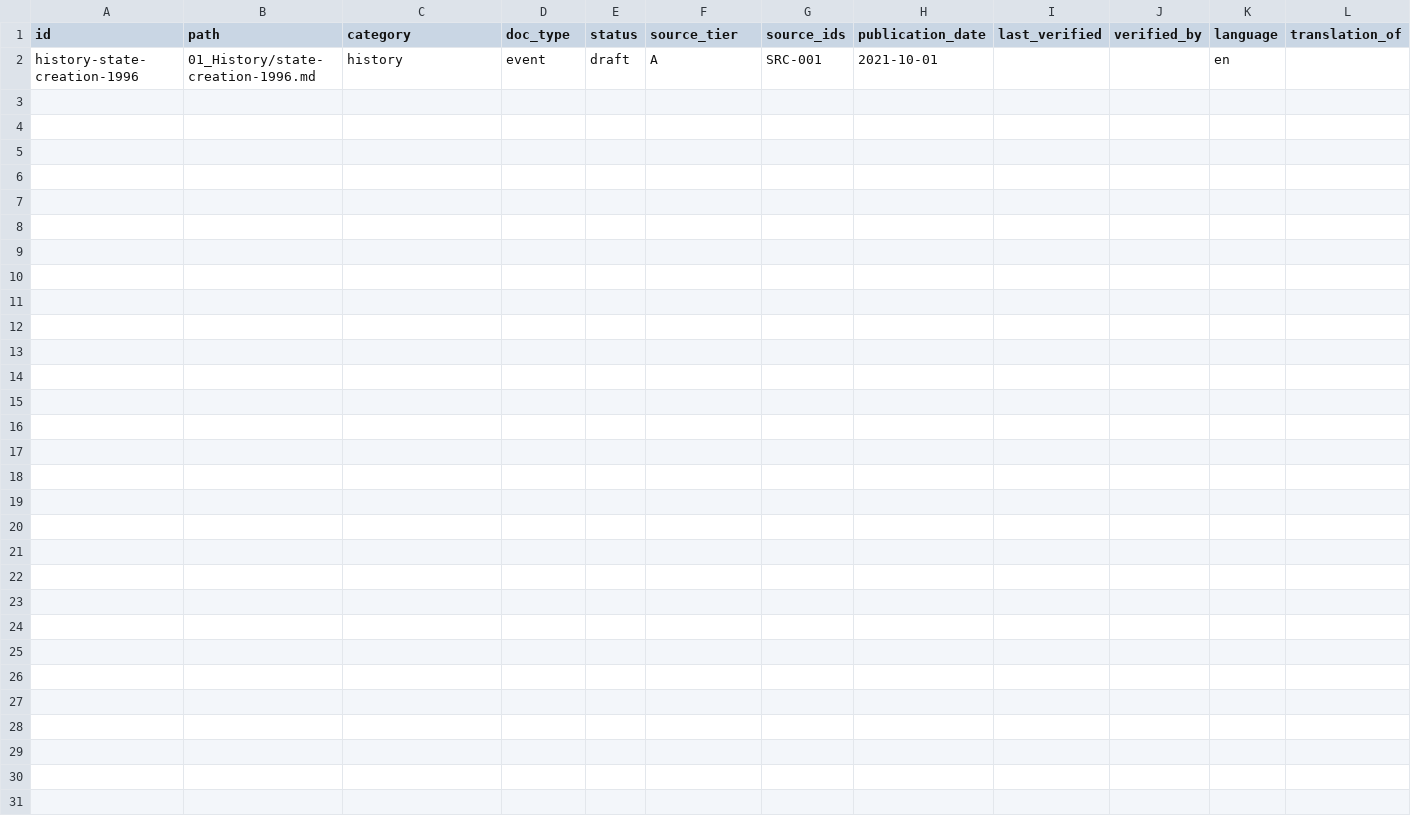
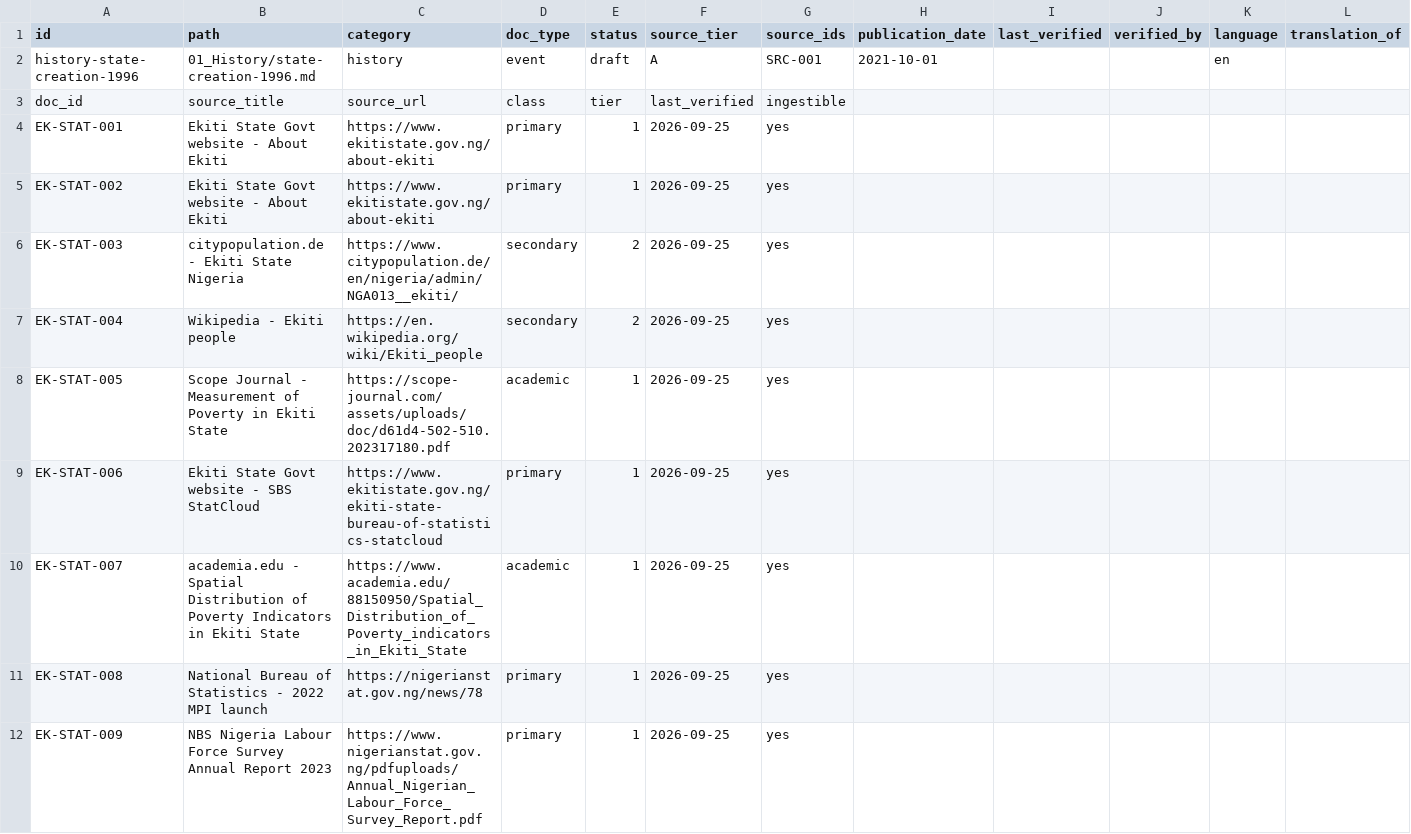
Before and after one commit to smartexploit/Ekiti30Digital, a CSV file: 13_Knowledge_Base/kb_manifest.csv, drawn as a sheet; only a part is shown; rows hold the shown columns only; the diff covers the shown part only; the diff names each change by its address in the sheet, - before the commit and + after, or states it on an @@ line.

Commit message:
feat(statistics): add statistical datasets and update central manifest

```diff
--- a/13_Knowledge_Base/kb_manifest.csv
+++ b/13_Knowledge_Base/kb_manifest.csv
+row 3: doc_id | source_title | source_url | class | tier | last_verified | ingestible
+row 4: EK-STAT-001 | Ekiti State Govt website - About Ekiti | https://www.ekitistate.gov.ng/about-ekiti | primary | 1 | 2026-09-25 | yes
+row 5: EK-STAT-002 | Ekiti State Govt website - About Ekiti | https://www.ekitistate.gov.ng/about-ekiti | primary | 1 | 2026-09-25 | yes
+row 6: EK-STAT-003 | citypopulation.de - Ekiti State Nigeria | https://www.citypopulation.de/en/nigeria/admin/NGA013__ekiti/ | secondary | 2 | 2026-09-25 | yes
+row 7: EK-STAT-004 | Wikipedia - Ekiti people | https://en.wikipedia.org/wiki/Ekiti_people | secondary | 2 | 2026-09-25 | yes
+row 8: EK-STAT-005 | Scope Journal - Measurement of Poverty in Ekiti State | https://scope-journal.com/assets/uploads/doc/d61d4-502-510.202317180.pdf | academic | 1 | 2026-09-25 | yes
+row 9: EK-STAT-006 | Ekiti State Govt website - SBS StatCloud | https://www.ekitistate.gov.ng/ekiti-state-bureau-of-statistics-statcloud | primary | 1 | 2026-09-25 | yes
+row 10: EK-STAT-007 | academia.edu - Spatial Distribution of Poverty Indicators in Ekiti State | https://www.academia.edu/88150950/Spatial_Distribution_of_Poverty_indicators_in_Ekiti_State | academic | 1 | 2026-09-25 | yes
+row 11: EK-STAT-008 | National Bureau of Statistics - 2022 MPI launch | https://nigerianstat.gov.ng/news/78 | primary | 1 | 2026-09-25 | yes
+row 12: EK-STAT-009 | NBS Nigeria Labour Force Survey Annual Report 2023 | https://www.nigerianstat.gov.ng/pdfuploads/Annual_Nigerian_Labour_Force_Survey_Report.pdf | primary | 1 | 2026-09-25 | yes
```
Also changed, not shown: 10 added rows elsewhere in this file.
